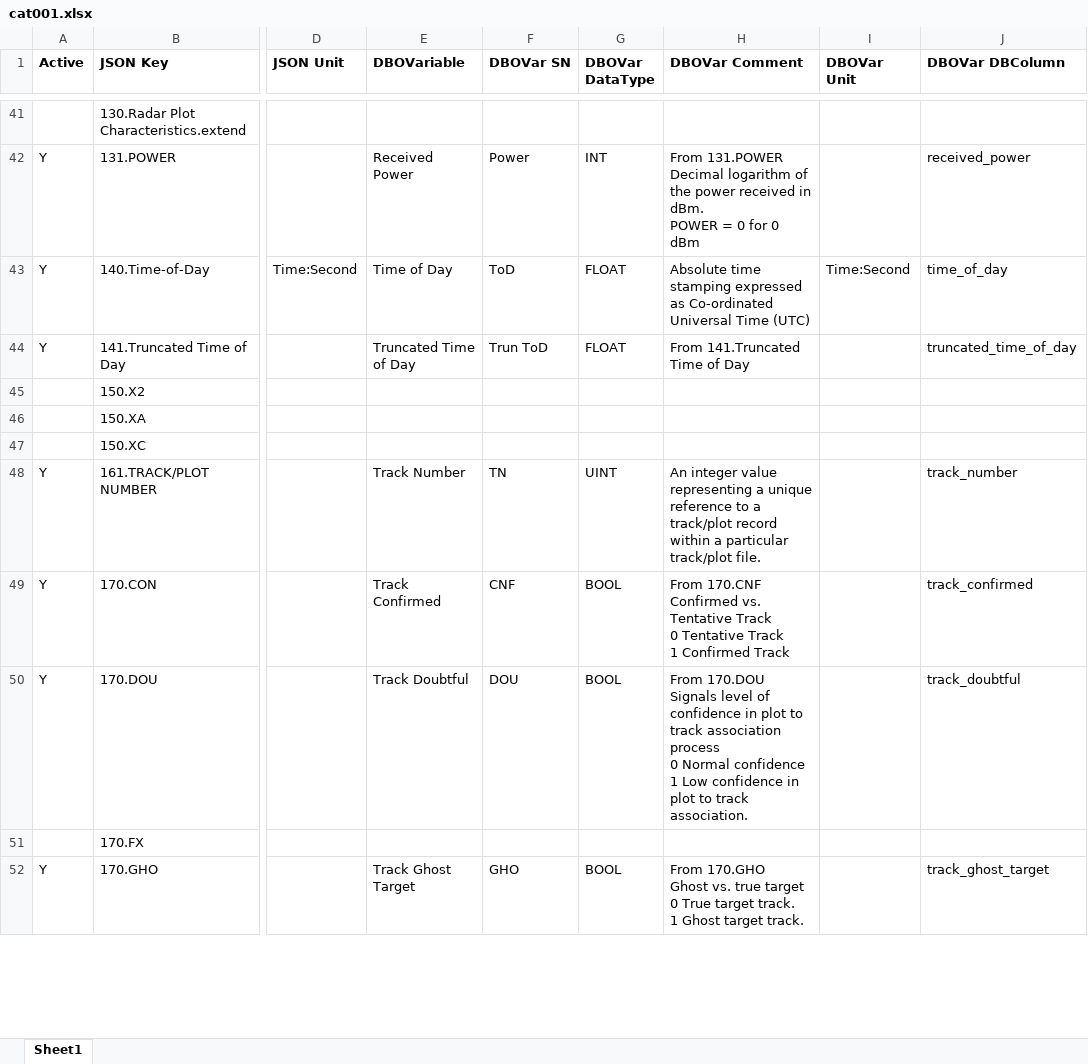
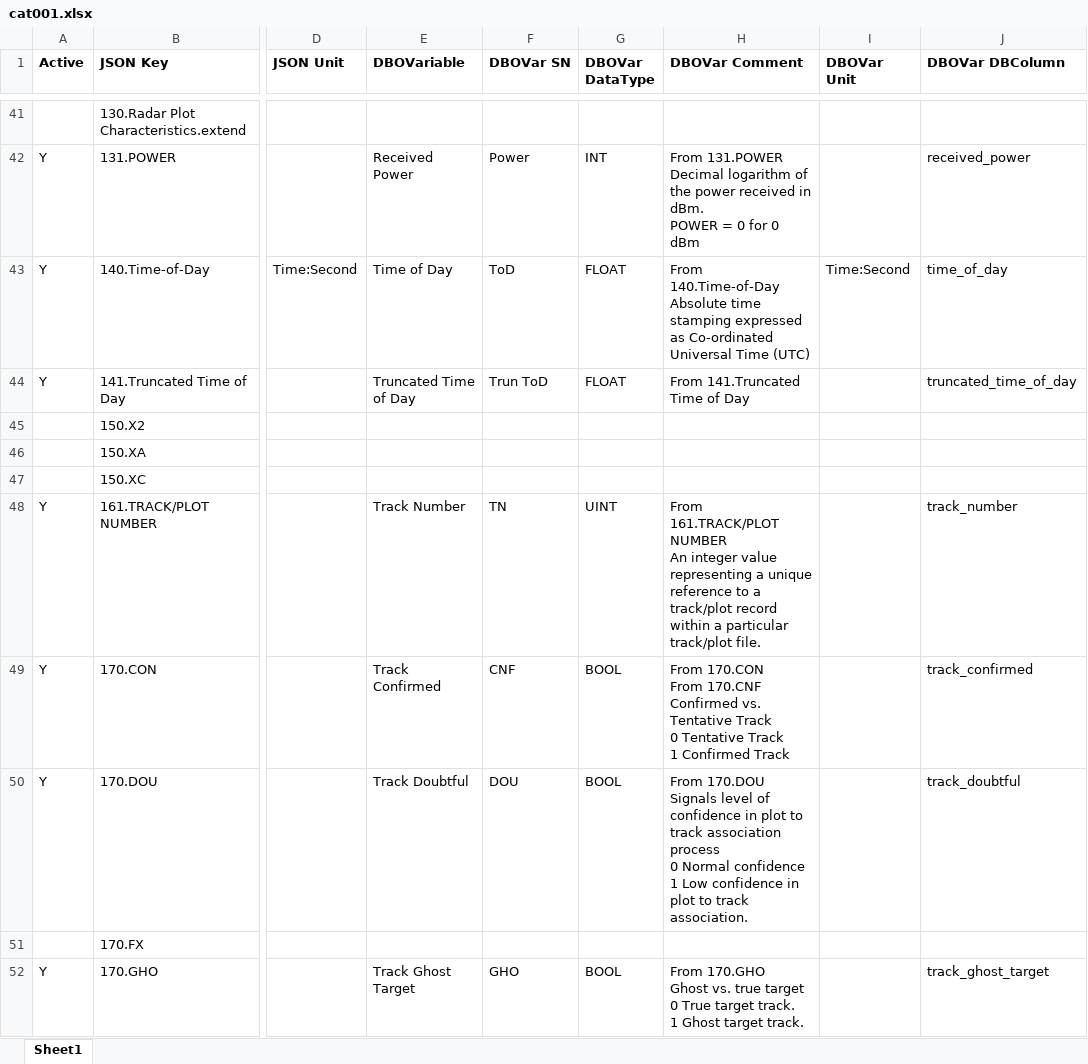
Before and after one commit to hpuhr/COMPASS, an Excel workbook: doc/objects/cat001.xlsx, sheet Sheet1, drawn as a sheet; only a part is shown, gaps mark what is left out; values as stored, in another font and other column widths than the file's, no borders; ↵ is a line break in a cell; the diff covers the shown part only; the diff names each change by its address in the sheet, - before the commit and + after, or states it on an @@ line.

```diff
--- a/doc/objects/cat001.xlsx (sheet Sheet1)
+++ b/doc/objects/cat001.xlsx (sheet Sheet1)
-H43 (DBOVar Comment): Absolute time…
+H43 (DBOVar Comment): From 140.Time-of-Day ↵ Absolute time…
-H48 (DBOVar Comment): An integer…
+H48 (DBOVar Comment): From 161.TRACK/PLOT NUMBER ↵ An integer…
-H49 (DBOVar Comment): From 170.CNF ↵ Confirmed…
+H49 (DBOVar Comment): From 170.CON ↵ From 170.CNF ↵ Confirmed…
```
Also changed, not shown: 22 edited cells elsewhere in this sheet, doc/objects/cat020.xlsx, doc/objects/cat048.xlsx, 11 other files.
